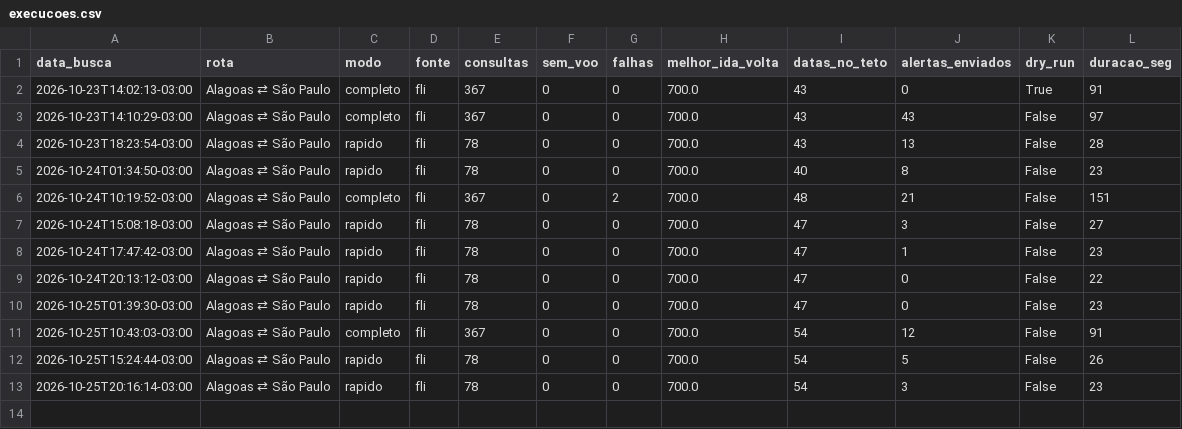
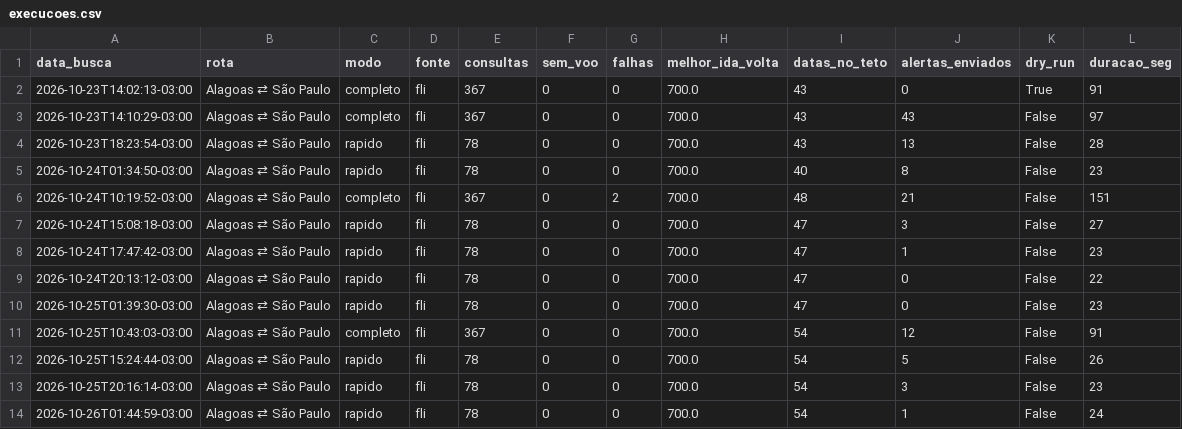
Before and after one commit to juliourb/monitor-voos, a CSV file: dados/execucoes.csv, drawn as a sheet; the diff names each change by its address in the sheet, - before the commit and + after, or states it on an @@ line.

```diff
--- a/dados/execucoes.csv
+++ b/dados/execucoes.csv
+row 14: 2026-10-26T01:44:59-03:00 | Alagoas ⇄ São Paulo | rapido | fli | 78 | 0 | 0 | 700.0 | 54 | 1 | False | 24
```
Also changed, not shown: 3 other files.
